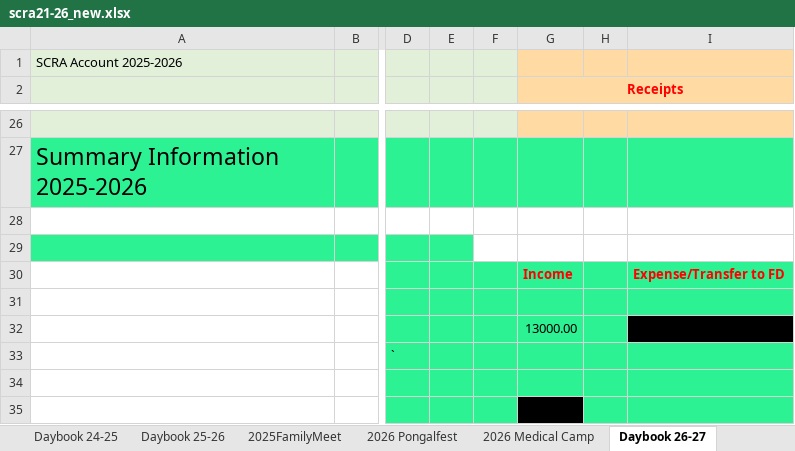
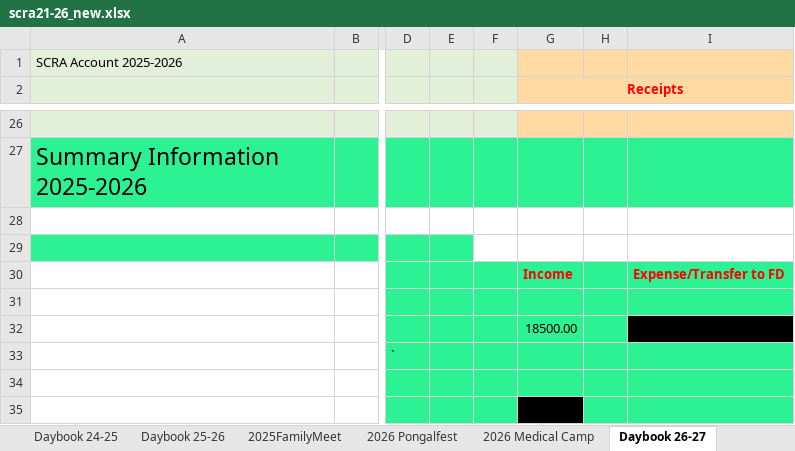
Before and after one commit to vu2ow/vu2ow.github.io, an Excel workbook: scra/scra21-26_new.xlsx, sheet Daybook 26-27, drawn as a sheet; only a part is shown, gaps mark what is left out; values as stored, in another font and other column widths than the file's, no borders; the diff covers the shown part only; the diff names each change by its address in the sheet, - before the commit and + after, or states it on an @@ line.

```diff
--- a/scra/scra21-26_new.xlsx (sheet Daybook 26-27)
+++ b/scra/scra21-26_new.xlsx (sheet Daybook 26-27)
-G32 (Receipts): 13000.00
+G32 (Receipts): 18500.00
```
Also changed, not shown: 2 added rows, 2 removed rows, 28 edited cells and cell formats elsewhere in this sheet, scra/scra_pymt_history_from_2021.xlsx, 9 other files.
